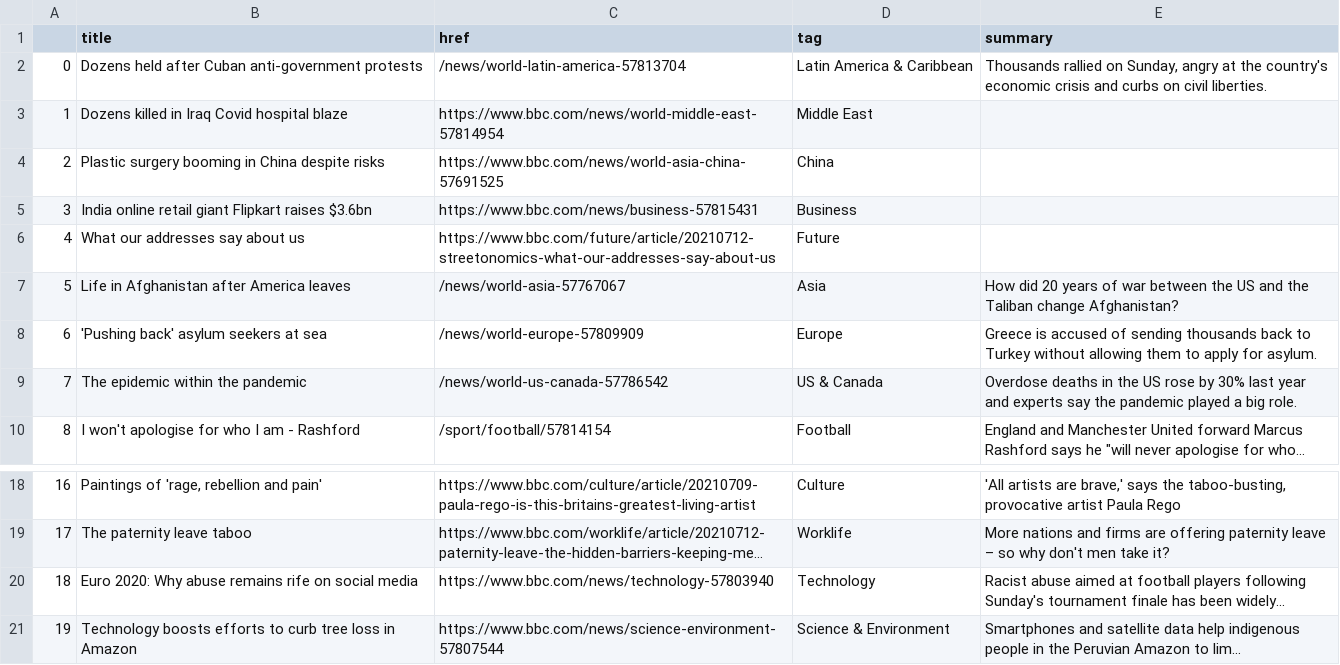
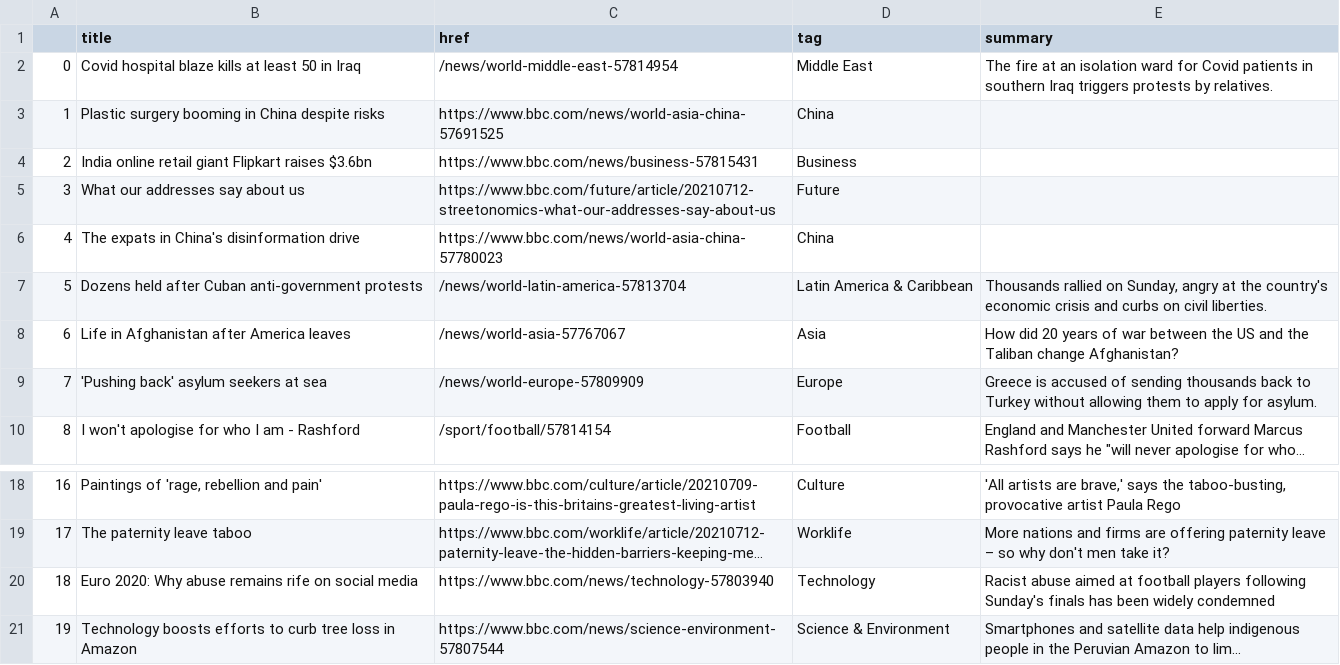
Before and after one commit to bronna/auto-scraper, a CSV file: bbc-headlines.csv, drawn as a sheet; only a part is shown, gaps mark what is left out; long unchanged cells end in …; removed rows and columns are numbered as before the commit, all else as after; the diff names each change by its address in the sheet, - before the commit and + after, or states it on an @@ line.

```diff
--- a/bbc-headlines.csv
+++ b/bbc-headlines.csv
-row 3: 1 | Dozens killed in Iraq Covid hospital blaze | https://www.bbc.com/news/world-middle-east-57814954 | Middle East
+row 2: 0 | Covid hospital blaze kills at least 50 in Iraq | /news/world-middle-east-57814954 | Middle East | The fire at an isolation ward for Covid patients in southern Iraq triggers protests by relatives.
@@ column A renumbered between rows 3 and 9 @@
+row 6: 4 | The expats in China's disinformation drive | https://www.bbc.com/news/world-asia-china-57780023 | China
@@ row 2 moved to row 7: 5 @@
-row 9: 7 | The epidemic within the pandemic | /news/world-us-canada-57786542 | US & Canada | Overdose deaths in the US rose by 30% last year and experts say the pandemic played a big role.
-E20 (summary): …following Sunday's tournament finale has been widely...
+E20 (summary): …following Sunday's finals has been widely condemned
```
